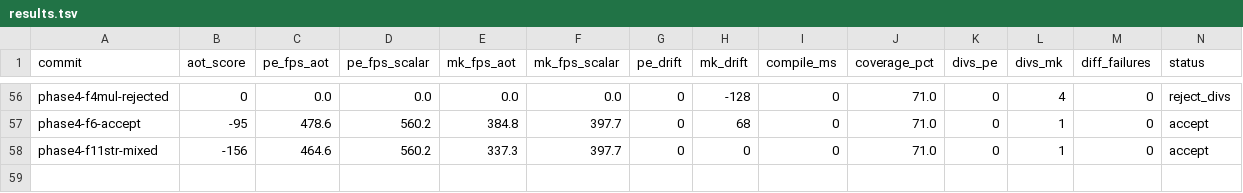
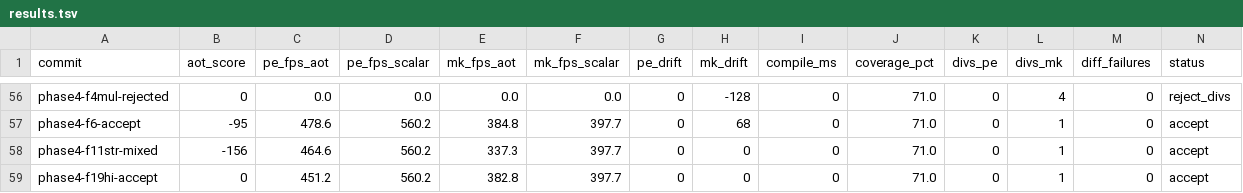
Before and after one commit to guysrd/rustboyadvance-ng, a TSV file: results.tsv, drawn as a sheet; only a part is shown, gaps mark what is left out; rows hold the shown columns only; the diff names each change by its address in the sheet, - before the commit and + after, or states it on an @@ line.

Commit message:
phase 4-prime: f19 hi (BL pair high) inline ir (correct, gated)
f19 hi inline ir — smallest possible per-opcode IR addition:
  encoding: top5 == 0b11110
  effects: gpr[14] = (fetch_addr + sext_off) wrapping
  off bake: ((insn & 0x7ff) << 21) as i32 >> 9 — constant
  lr_const = fetch_addr + off_imm — constant at aot time
  pc = fetch_addr + 2; nfa = Seq.
  no flag updates, no pipelineflushed.

just 3 stores total: gpr[14], pc, nfa. ~5 ir ops per opcode.
useful as the stacking-pattern hazard test data point — does
even minimal-IR-per-opcode addition cause mk regression?

gated AOT_INLINE_F19_HI=1 default-off.

correctness verified at sw=64KB:
- f19_hi alone: PE 0 divs ✓ MK 1 div historical

```diff
--- a/results.tsv
+++ b/results.tsv
+row 59: phase4-f19hi-accept | 0 | 451.2 | 560.2 | 382.8 | 397.7 | 0 | 0 | 0 | 71.0 | 0 | 1 | 0 | accept
```
Also changed, not shown: 1 other file.
